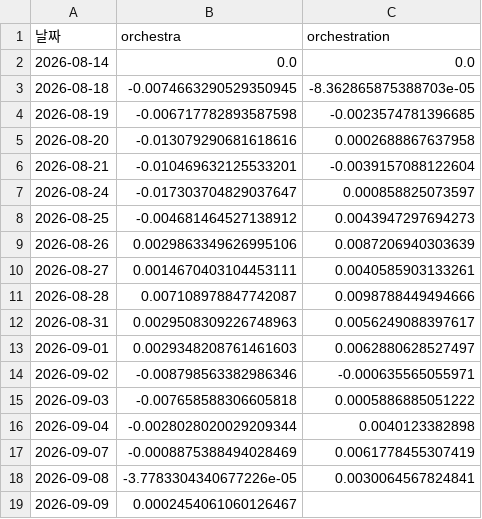
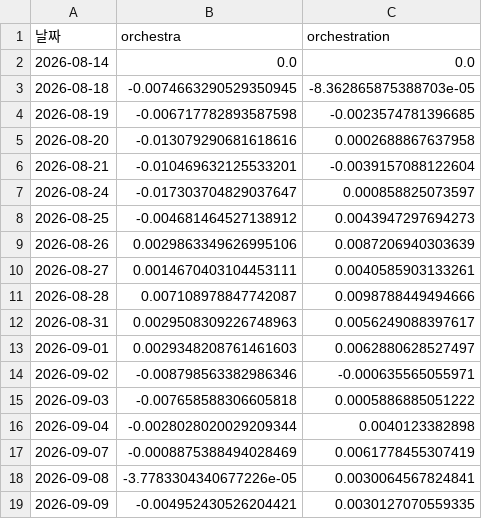
Before and after one commit to frel7022-png/orchestra, a CSV file: both_accounts.csv, drawn as a sheet.

Commit message:
both_accounts.csv 9/9 재동기화 (meritz 9/9 반영분 포함)

```diff
--- a/both_accounts.csv
+++ b/both_accounts.csv
@@ -18,2 +18,2 @@
 2026-09-08,-3.7783304340677226e-05,0.0030064567824841
-2026-09-09,0.0002454061060126467,
+2026-09-09,-0.004952430526204421,0.0030127070559335
```
